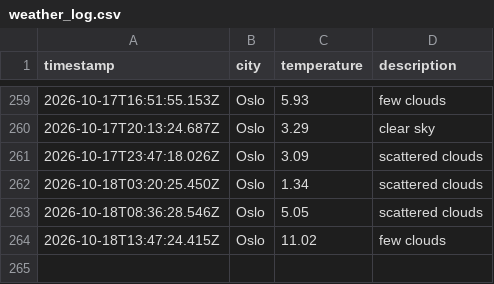
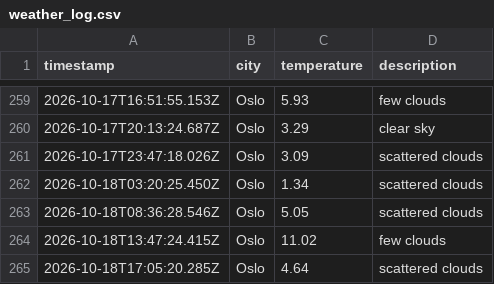
Before and after one commit to JGiles03/weather_data_ops, a CSV file: data/weather_log.csv, drawn as a sheet; only a part is shown, gaps mark what is left out; the diff names each change by its address in the sheet, - before the commit and + after, or states it on an @@ line.

```diff
--- a/data/weather_log.csv
+++ b/data/weather_log.csv
+row 265: 2026-10-18T17:05:20.285Z | Oslo | 4.64 | scattered clouds
```
Also changed, not shown: 1 other file.
